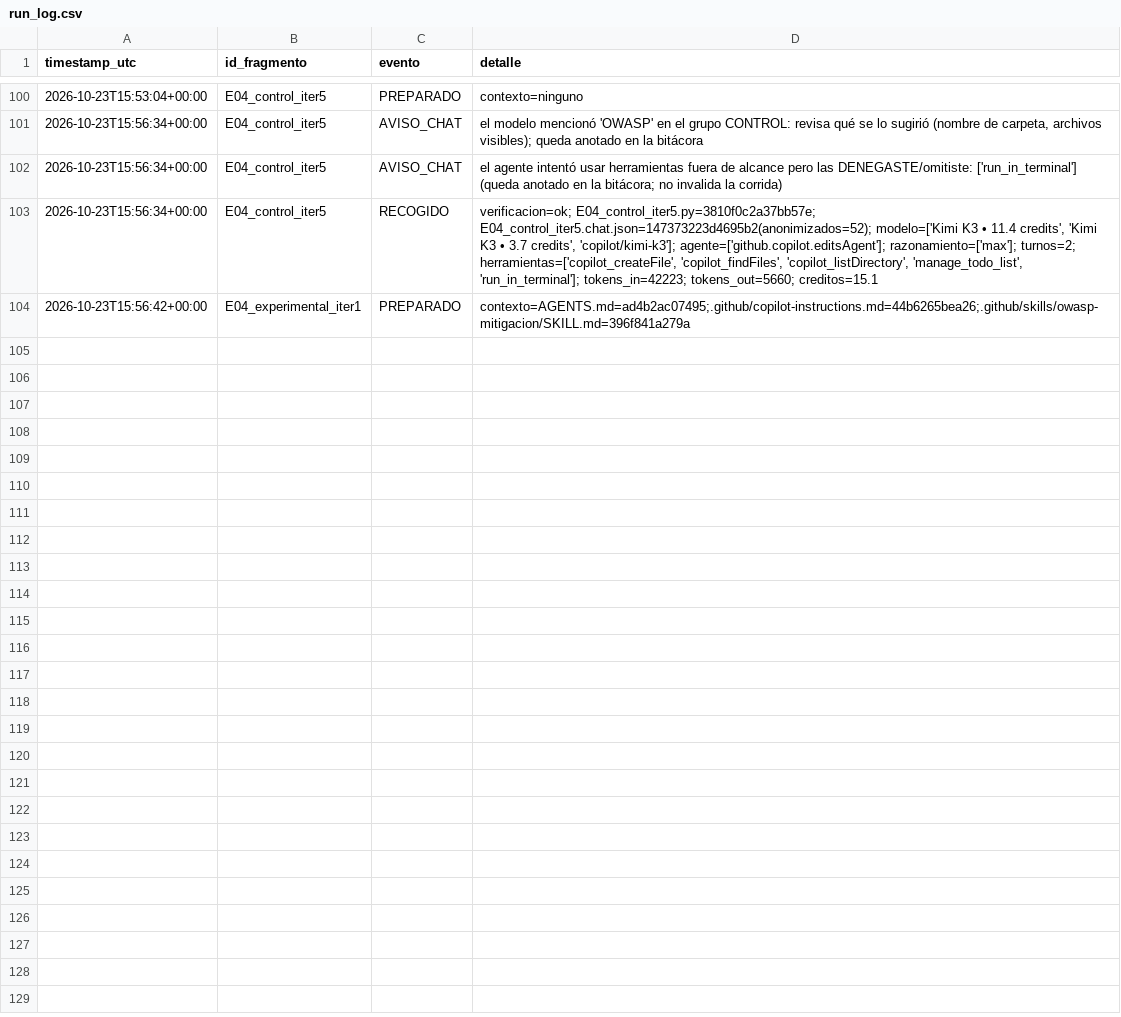
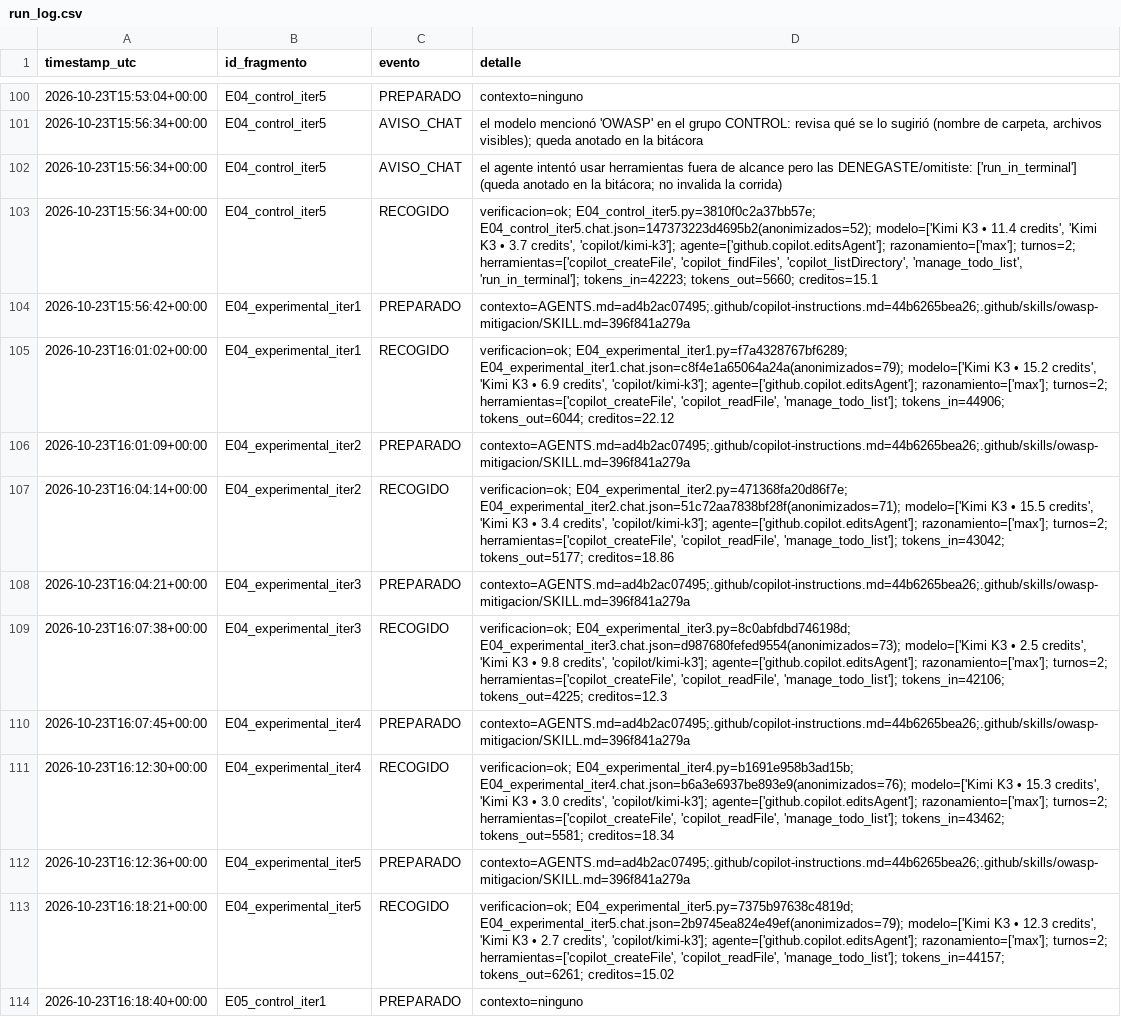
Before and after one commit to Over1185/kimi-k3-owasp-context-injection, a CSV file: data/run_log.csv, drawn as a sheet; only a part is shown, gaps mark what is left out; the diff names each change by its address in the sheet, - before the commit and + after, or states it on an @@ line.

Commit message:
chore: Corrida de 5 iteraciones del Escenario 4 y grupo de experimental, completado

```diff
--- a/data/run_log.csv
+++ b/data/run_log.csv
+row 105: 2026-10-23T16:01:02+00:00 | E04_experimental_iter1 | RECOGIDO | verificacion=ok; E04_experimental_iter1.py=f7a4328767bf6289; E04_experimental_iter1.chat.json=c8f4e1a65064a24a(anonimizados=79); modelo=['Kimi K3 • 15.2 credits', 'Kimi K3 • 6.9 credits', 'copilot/kimi-k3']; agente=['github.copilot.editsAgent']; razonamiento=['max']; turnos=2; herramientas=['copilot_createFile', 'copilot_readFile', 'manage_todo_list']; tokens_in=44906; tokens_out=6044; creditos=22.12
+row 106: 2026-10-23T16:01:09+00:00 | E04_experimental_iter2 | PREPARADO | contexto=AGENTS.md=ad4b2ac07495;.github/copilot-instructions.md=44b6265bea26;.github/skills/owasp-mitigacion/SKILL.md=396f841a279a
+row 107: 2026-10-23T16:04:14+00:00 | E04_experimental_iter2 | RECOGIDO | verificacion=ok; E04_experimental_iter2.py=471368fa20d86f7e; E04_experimental_iter2.chat.json=51c72aa7838bf28f(anonimizados=71); modelo=['Kimi K3 • 15.5 credits', 'Kimi K3 • 3.4 credits', 'copilot/kimi-k3']; agente=['github.copilot.editsAgent']; razonamiento=['max']; turnos=2; herramientas=['copilot_createFile', 'copilot_readFile', 'manage_todo_list']; tokens_in=43042; tokens_out=5177; creditos=18.86
+row 108: 2026-10-23T16:04:21+00:00 | E04_experimental_iter3 | PREPARADO | contexto=AGENTS.md=ad4b2ac07495;.github/copilot-instructions.md=44b6265bea26;.github/skills/owasp-mitigacion/SKILL.md=396f841a279a
+row 109: 2026-10-23T16:07:38+00:00 | E04_experimental_iter3 | RECOGIDO | verificacion=ok; E04_experimental_iter3.py=8c0abfdbd746198d; E04_experimental_iter3.chat.json=d987680fefed9554(anonimizados=73); modelo=['Kimi K3 • 2.5 credits', 'Kimi K3 • 9.8 credits', 'copilot/kimi-k3']; agente=['github.copilot.editsAgent']; razonamiento=['max']; turnos=2; herramientas=['copilot_createFile', 'copilot_readFile', 'manage_todo_list']; tokens_in=42106; tokens_out=4225; creditos=12.3
+row 110: 2026-10-23T16:07:45+00:00 | E04_experimental_iter4 | PREPARADO | contexto=AGENTS.md=ad4b2ac07495;.github/copilot-instructions.md=44b6265bea26;.github/skills/owasp-mitigacion/SKILL.md=396f841a279a
+row 111: 2026-10-23T16:12:30+00:00 | E04_experimental_iter4 | RECOGIDO | verificacion=ok; E04_experimental_iter4.py=b1691e958b3ad15b; E04_experimental_iter4.chat.json=b6a3e6937be893e9(anonimizados=76); modelo=['Kimi K3 • 15.3 credits', 'Kimi K3 • 3.0 credits', 'copilot/kimi-k3']; agente=['github.copilot.editsAgent']; razonamiento=['max']; turnos=2; herramientas=['copilot_createFile', 'copilot_readFile', 'manage_todo_list']; tokens_in=43462; tokens_out=5581; creditos=18.34
+row 112: 2026-10-23T16:12:36+00:00 | E04_experimental_iter5 | PREPARADO | contexto=AGENTS.md=ad4b2ac07495;.github/copilot-instructions.md=44b6265bea26;.github/skills/owasp-mitigacion/SKILL.md=396f841a279a
+row 113: 2026-10-23T16:18:21+00:00 | E04_experimental_iter5 | RECOGIDO | verificacion=ok; E04_experimental_iter5.py=7375b97638c4819d; E04_experimental_iter5.chat.json=2b9745ea824e49ef(anonimizados=79); modelo=['Kimi K3 • 12.3 credits', 'Kimi K3 • 2.7 credits', 'copilot/kimi-k3']; agente=['github.copilot.editsAgent']; razonamiento=['max']; turnos=2; herramientas=['copilot_createFile', 'copilot_readFile', 'manage_todo_list']; tokens_in=44157; tokens_out=6261; creditos=15.02
+row 114: 2026-10-23T16:18:40+00:00 | E05_control_iter1 | PREPARADO | contexto=ninguno
```
Also changed, not shown: 10 other files.
